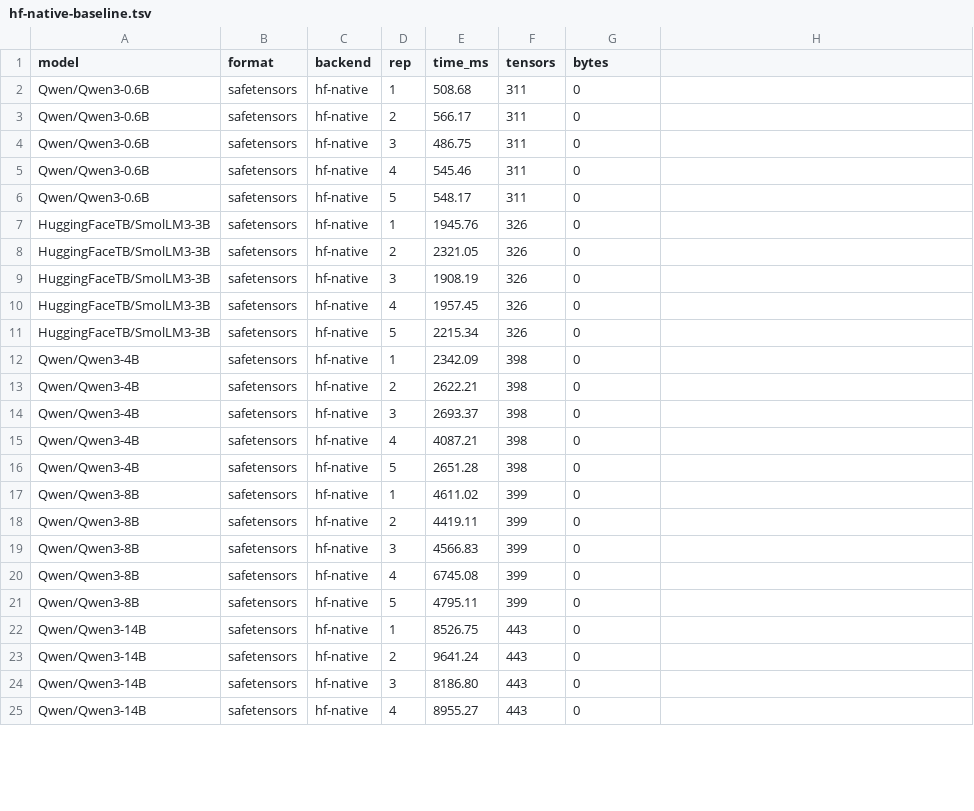
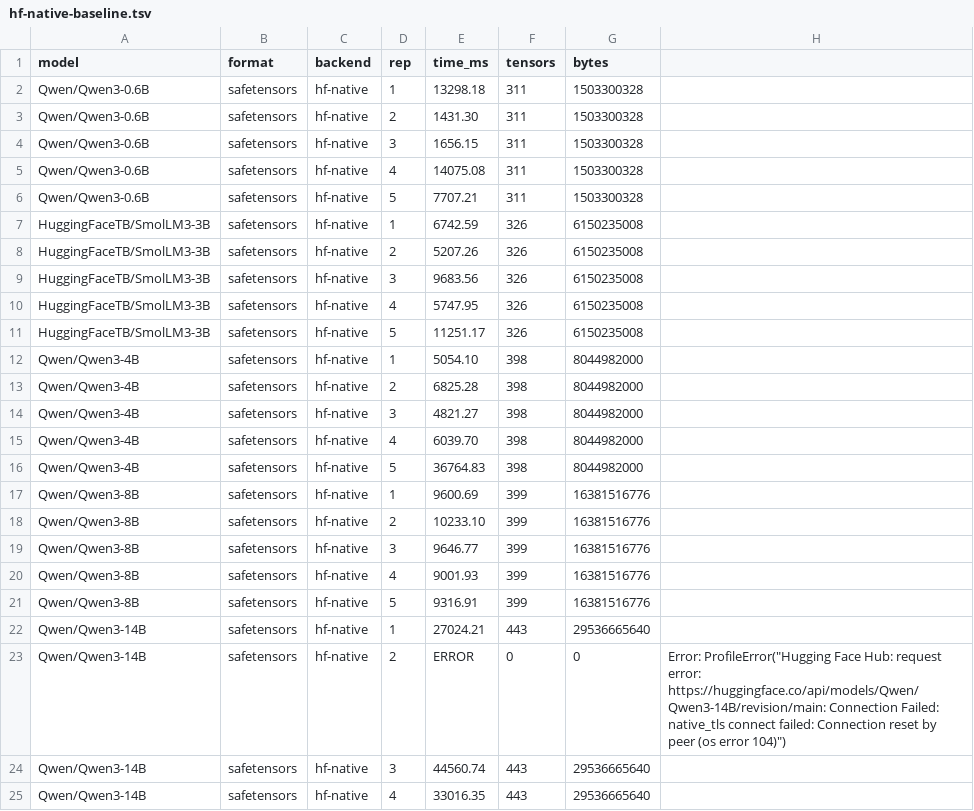
Before and after one commit to botirk38/tensora, a TSV file: results/modal/hf-native-baseline.tsv, drawn as a sheet; only a part is shown; the diff covers the shown part only.

```diff
--- a/results/modal/hf-native-baseline.tsv
+++ b/results/modal/hf-native-baseline.tsv
@@ -1,25 +1,25 @@
 model	format	backend	rep	time_ms	tensors	bytes
-Qwen/Qwen3-0.6B	safetensors	hf-native	1	508.68	311	0
-Qwen/Qwen3-0.6B	safetensors	hf-native	2	566.17	311	0
-Qwen/Qwen3-0.6B	safetensors	hf-native	3	486.75	311	0
-Qwen/Qwen3-0.6B	safetensors	hf-native	4	545.46	311	0
-Qwen/Qwen3-0.6B	safetensors	hf-native	5	548.17	311	0
-HuggingFaceTB/SmolLM3-3B	safetensors	hf-native	1	1945.76	326	0
-HuggingFaceTB/SmolLM3-3B	safetensors	hf-native	2	2321.05	326	0
-HuggingFaceTB/SmolLM3-3B	safetensors	hf-native	3	1908.19	326	0
-HuggingFaceTB/SmolLM3-3B	safetensors	hf-native	4	1957.45	326	0
-HuggingFaceTB/SmolLM3-3B	safetensors	hf-native	5	2215.34	326	0
-Qwen/Qwen3-4B	safetensors	hf-native	1	2342.09	398	0
-Qwen/Qwen3-4B	safetensors	hf-native	2	2622.21	398	0
-Qwen/Qwen3-4B	safetensors	hf-native	3	2693.37	398	0
-Qwen/Qwen3-4B	safetensors	hf-native	4	4087.21	398	0
-Qwen/Qwen3-4B	safetensors	hf-native	5	2651.28	398	0
-Qwen/Qwen3-8B	safetensors	hf-native	1	4611.02	399	0
-Qwen/Qwen3-8B	safetensors	hf-native	2	4419.11	399	0
-Qwen/Qwen3-8B	safetensors	hf-native	3	4566.83	399	0
-Qwen/Qwen3-8B	safetensors	hf-native	4	6745.08	399	0
-Qwen/Qwen3-8B	safetensors	hf-native	5	4795.11	399	0
-Qwen/Qwen3-14B	safetensors	hf-native	1	8526.75	443	0
-Qwen/Qwen3-14B	safetensors	hf-native	2	9641.24	443	0
-Qwen/Qwen3-14B	safetensors	hf-native	3	8186.80	443	0
-Qwen/Qwen3-14B	safetensors	hf-native	4	8955.27	443	0
+Qwen/Qwen3-0.6B	safetensors	hf-native	1	13298.18	311	1503300328
+Qwen/Qwen3-0.6B	safetensors	hf-native	2	1431.30	311	1503300328
+Qwen/Qwen3-0.6B	safetensors	hf-native	3	1656.15	311	1503300328
+Qwen/Qwen3-0.6B	safetensors	hf-native	4	14075.08	311	1503300328
+Qwen/Qwen3-0.6B	safetensors	hf-native	5	7707.21	311	1503300328
+HuggingFaceTB/SmolLM3-3B	safetensors	hf-native	1	6742.59	326	6150235008
+HuggingFaceTB/SmolLM3-3B	safetensors	hf-native	2	5207.26	326	6150235008
+HuggingFaceTB/SmolLM3-3B	safetensors	hf-native	3	9683.56	326	6150235008
+HuggingFaceTB/SmolLM3-3B	safetensors	hf-native	4	5747.95	326	6150235008
+HuggingFaceTB/SmolLM3-3B	safetensors	hf-native	5	11251.17	326	6150235008
+Qwen/Qwen3-4B	safetensors	hf-native	1	5054.10	398	8044982000
+Qwen/Qwen3-4B	safetensors	hf-native	2	6825.28	398	8044982000
+Qwen/Qwen3-4B	safetensors	hf-native	3	4821.27	398	8044982000
+Qwen/Qwen3-4B	safetensors	hf-native	4	6039.70	398	8044982000
+Qwen/Qwen3-4B	safetensors	hf-native	5	36764.83	398	8044982000
+Qwen/Qwen3-8B	safetensors	hf-native	1	9600.69	399	16381516776
+Qwen/Qwen3-8B	safetensors	hf-native	2	10233.10	399	16381516776
+Qwen/Qwen3-8B	safetensors	hf-native	3	9646.77	399	16381516776
+Qwen/Qwen3-8B	safetensors	hf-native	4	9001.93	399	16381516776
+Qwen/Qwen3-8B	safetensors	hf-native	5	9316.91	399	16381516776
+Qwen/Qwen3-14B	safetensors	hf-native	1	27024.21	443	29536665640
+Qwen/Qwen3-14B	safetensors	hf-native	2	ERROR	0	0	Error: ProfileError("Hugging Face Hub: request error: https://huggingface.co/api/models/Qwen/Qwen3-14B/revision/main: Connection Failed: native_tls connect failed: Connection reset by peer (os error 104)")
+Qwen/Qwen3-14B	safetensors	hf-native	3	44560.74	443	29536665640
+Qwen/Qwen3-14B	safetensors	hf-native	4	33016.35	443	29536665640
```
Also changed, not shown: 12 edited cells elsewhere in this file, results/modal/full-anchor-matrix.tsv, 21 other files.
